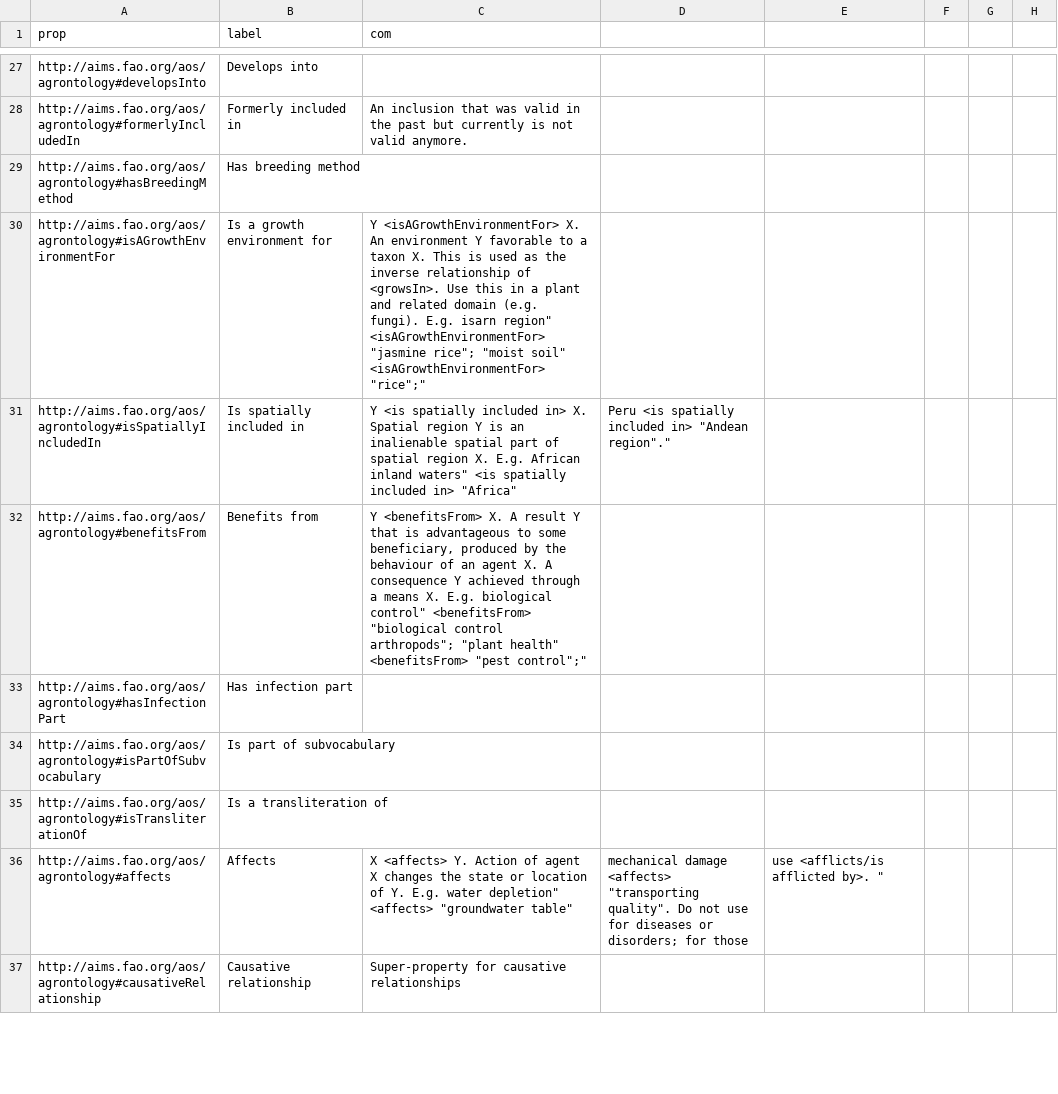
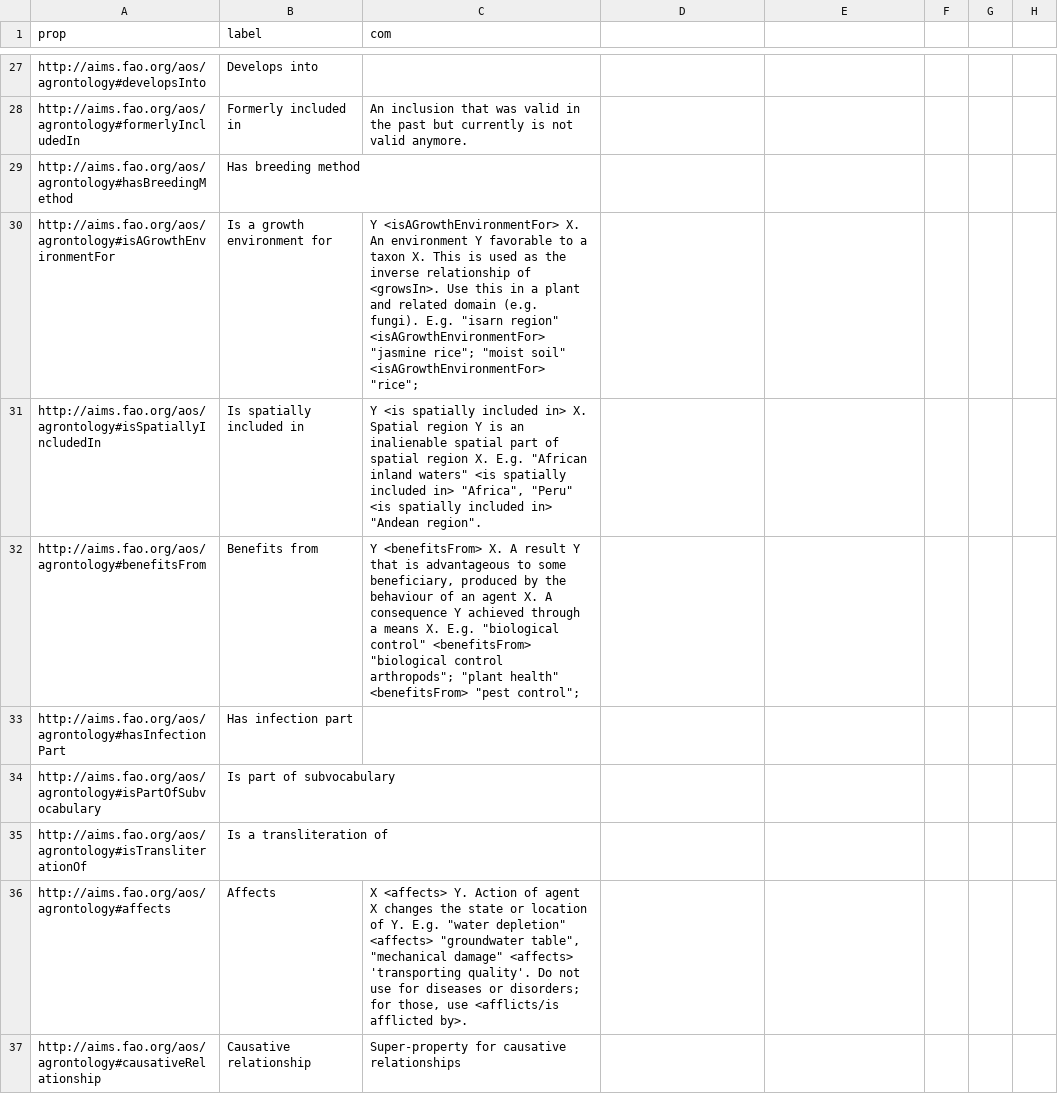
Before and after one commit to soilwise-he/soil-health-knowledge-graph, a CSV file: ontovocabs/agrontology.csv, drawn as a sheet; only a part is shown, gaps mark what is left out; the diff covers the shown part only.

```diff
--- a/ontovocabs/agrontology.csv
+++ b/ontovocabs/agrontology.csv
@@ -29,5 +29,5 @@
 "http://aims.fao.org/aos/agrontology#hasBreedingMethod","Has breeding method",
-"http://aims.fao.org/aos/agrontology#isAGrowthEnvironmentFor","Is a growth environment for","Y <isAGrowthEnvironmentFor> X. An environment Y favorable to a taxon X. This is used as the inverse relationship of <growsIn>. Use this in a plant and related domain (e.g. fungi). E.g. "isarn region" <isAGrowthEnvironmentFor> "jasmine rice"; "moist soil" <isAGrowthEnvironmentFor> "rice";"
-"http://aims.fao.org/aos/agrontology#isSpatiallyIncludedIn","Is spatially included in","Y <is spatially included in> X. Spatial region Y is an inalienable spatial part of spatial region X. E.g. "African inland waters" <is spatially included in> "Africa", "Peru" <is spatially included in> "Andean region"."
-"http://aims.fao.org/aos/agrontology#benefitsFrom","Benefits from","Y <benefitsFrom> X. A result Y  that is advantageous to some beneficiary, produced by the behaviour of an agent X. A consequence Y achieved through a means X. E.g. "biological control" <benefitsFrom> "biological control arthropods"; "plant health" <benefitsFrom> "pest control";"
+"http://aims.fao.org/aos/agrontology#isAGrowthEnvironmentFor","Is a growth environment for","Y <isAGrowthEnvironmentFor> X. An environment Y favorable to a taxon X. This is used as the inverse relationship of <growsIn>. Use this in a plant and related domain (e.g. fungi). E.g. ""isarn region"" <isAGrowthEnvironmentFor> ""jasmine rice""; ""moist soil"" <isAGrowthEnvironmentFor> ""rice"";"
+"http://aims.fao.org/aos/agrontology#isSpatiallyIncludedIn","Is spatially included in","Y <is spatially included in> X. Spatial region Y is an inalienable spatial part of spatial region X. E.g. ""African inland waters"" <is spatially included in> ""Africa"", ""Peru"" <is spatially included in> ""Andean region""."
+"http://aims.fao.org/aos/agrontology#benefitsFrom","Benefits from","Y <benefitsFrom> X. A result Y  that is advantageous to some beneficiary, produced by the behaviour of an agent X. A consequence Y achieved through a means X. E.g. ""biological control"" <benefitsFrom> ""biological control arthropods""; ""plant health"" <benefitsFrom> ""pest control"";"
 "http://aims.fao.org/aos/agrontology#hasInfectionPart","Has infection part",
@@ -35,3 +35,3 @@
 "http://aims.fao.org/aos/agrontology#isTransliterationOf","Is a transliteration of",
-"http://aims.fao.org/aos/agrontology#affects","Affects","X <affects> Y. Action of agent X changes the state or location of Y. E.g. "water depletion" <affects> "groundwater table", "mechanical damage" <affects> "transporting quality". Do not use for diseases or disorders; for those, use <afflicts/is afflicted by>. "
+"http://aims.fao.org/aos/agrontology#affects","Affects","X <affects> Y. Action of agent X changes the state or location of Y. E.g. ""water depletion"" <affects> ""groundwater table"", ""mechanical damage"" <affects> 'transporting quality'. Do not use for diseases or disorders; for those, use <afflicts/is afflicted by>. "
 "http://aims.fao.org/aos/agrontology#causativeRelationship","Causative relationship","Super-property for causative relationships"
```
Also changed, not shown: 1 removed row and 152 edited cells elsewhere in this file.
